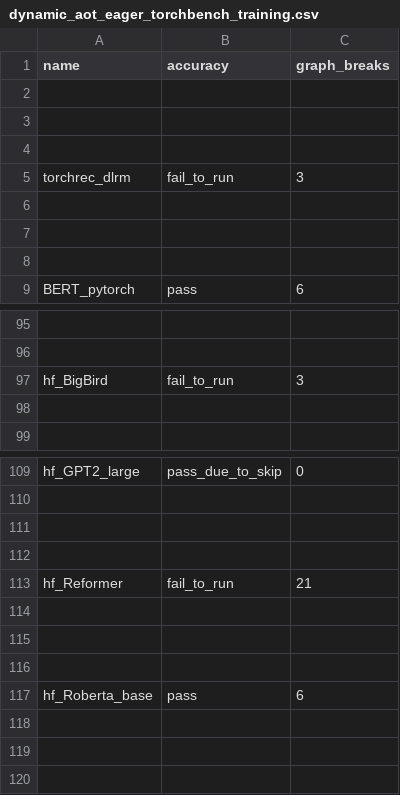
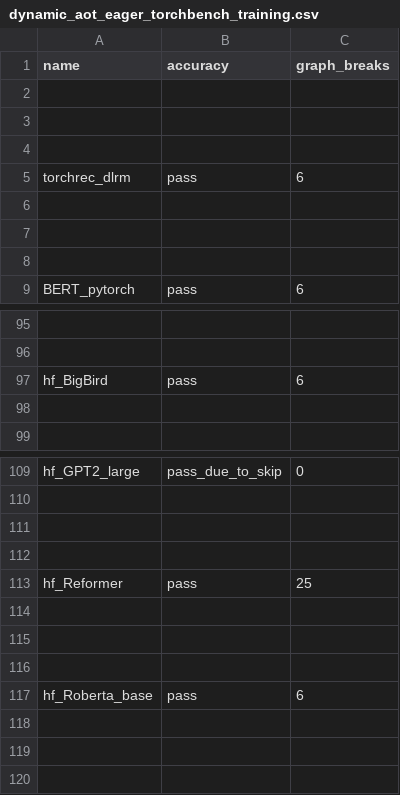
Before and after one commit to mengfei25/pytorch, a CSV file: benchmarks/dynamo/ci_expected_accuracy/dynamic_aot_eager_torchbench_training.csv, drawn as a sheet; only a part is shown, gaps mark what is left out; the diff names each change by its address in the sheet, - before the commit and + after, or states it on an @@ line.

Commit message:
Fix Inductor Periodic (#161617)
Models are now passing accuracy. # of graph breaks is larger because
these were not actually tested in CI (if the model fails accuracy we
do not assert on # of graph breaks).

Pull Request resolved: https://github.com/pytorch/pytorch/pull/161617
Approved by: https://github.com/anijain2305

```diff
--- a/benchmarks/dynamo/ci_expected_accuracy/dynamic_aot_eager_torchbench_training.csv
+++ b/benchmarks/dynamo/ci_expected_accuracy/dynamic_aot_eager_torchbench_training.csv
-B5 (accuracy): fail_to_run
+B5 (accuracy): pass
-C5 (graph_breaks): 3
+C5 (graph_breaks): 6
-B97 (accuracy): fail_to_run
+B97 (accuracy): pass
-C97 (graph_breaks): 3
+C97 (graph_breaks): 6
-B113 (accuracy): fail_to_run
+B113 (accuracy): pass
-C113 (graph_breaks): 21
+C113 (graph_breaks): 25
```
Also changed, not shown: benchmarks/dynamo/ci_expected_accuracy/aot_eager_timm_training.csv.
